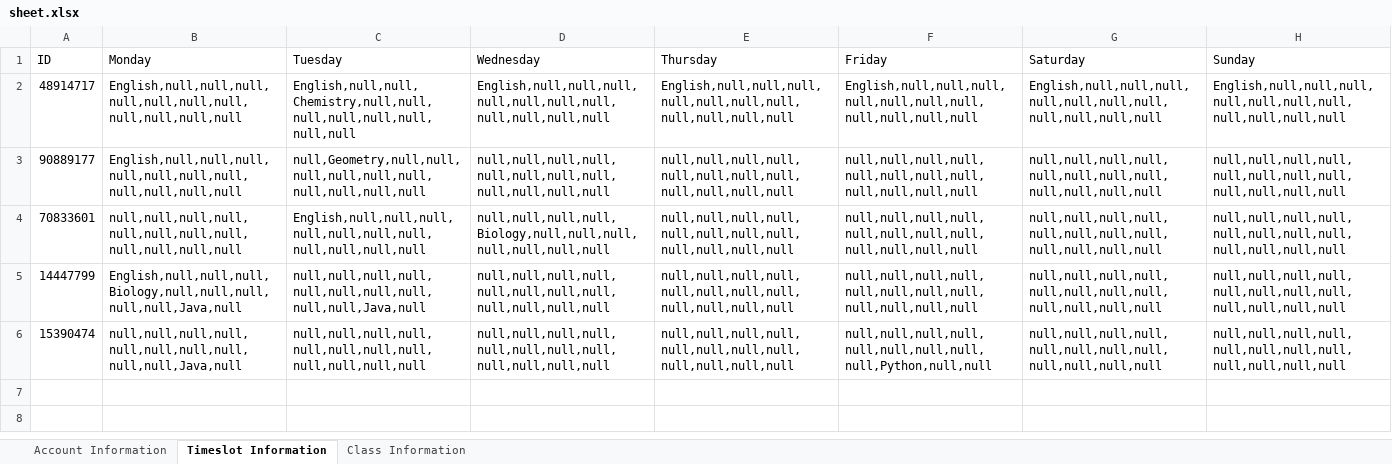
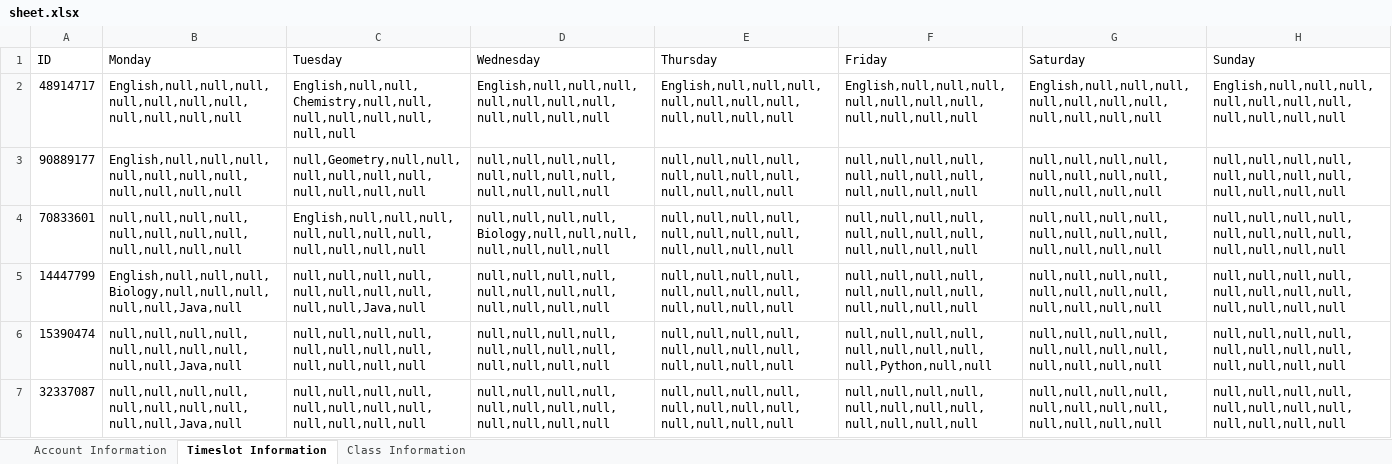
Before and after one commit to Thomsonl/Scheduler, an Excel workbook: EducationalScheduler/src/main/resources/sheet.xlsx, sheet Timeslot Information, drawn as a sheet; values as stored, in another font and other column widths than the file's, no borders; the diff names each change by its address in the sheet, - before the commit and + after, or states it on an @@ line.

```diff
--- a/EducationalScheduler/src/main/resources/sheet.xlsx (sheet Timeslot Information)
+++ b/EducationalScheduler/src/main/resources/sheet.xlsx (sheet Timeslot Information)
+row 7: 32337087 | null,null,null,null,null,null,null,null,null,null,Java,null | null,null,null,null,null,null,null,null,null,null,null,null | null,null,null,null,null,null,null,null,null,null,null,null | null,null,null,null,null,null,null,null,null,null,null,null | null,null,null,null,null,null,null,null,null,null,null,null | null,null,null,null,null,null,null,null,null,null,null,null | null,null,null,null,null,null,null,null,null,null,null,null
```
Also changed, not shown: sheet Account Information, sheet Class Information, EducationalScheduler/target/classes/sheet.xlsx, 3 other files.
